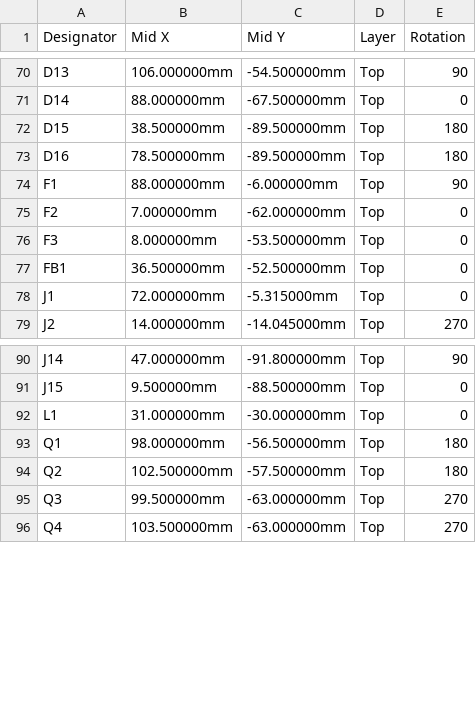
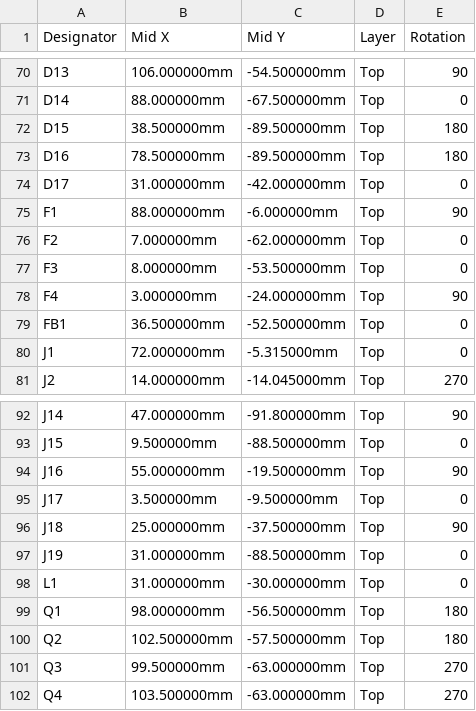
Before and after one commit to Axel051171/UniversalFluxInterface, a CSV file: kicad/UFI_Headless/fertigung/UFI_Headless-cpl-jlc.csv, drawn as a sheet; only a part is shown, gaps mark what is left out; the diff names each change by its address in the sheet, - before the commit and + after, or states it on an @@ line.

```diff
--- a/kicad/UFI_Headless/fertigung/UFI_Headless-cpl-jlc.csv
+++ b/kicad/UFI_Headless/fertigung/UFI_Headless-cpl-jlc.csv
+row 74: D17 | 31.000000mm | -42.000000mm | Top | 0
+row 78: F4 | 3.000000mm | -24.000000mm | Top | 90
+row 94: J16 | 55.000000mm | -19.500000mm | Top | 90
+row 95: J17 | 3.500000mm | -9.500000mm | Top | 0
+row 96: J18 | 25.000000mm | -37.500000mm | Top | 90
+row 97: J19 | 31.000000mm | -88.500000mm | Top | 0
```
Also changed, not shown: kicad/UFI_Headless/fertigung/UFI_Headless-bom-jlc.csv, kicad/UFI_Headless/fertigung/UFI_Headless-bom.csv, 31 other files.
